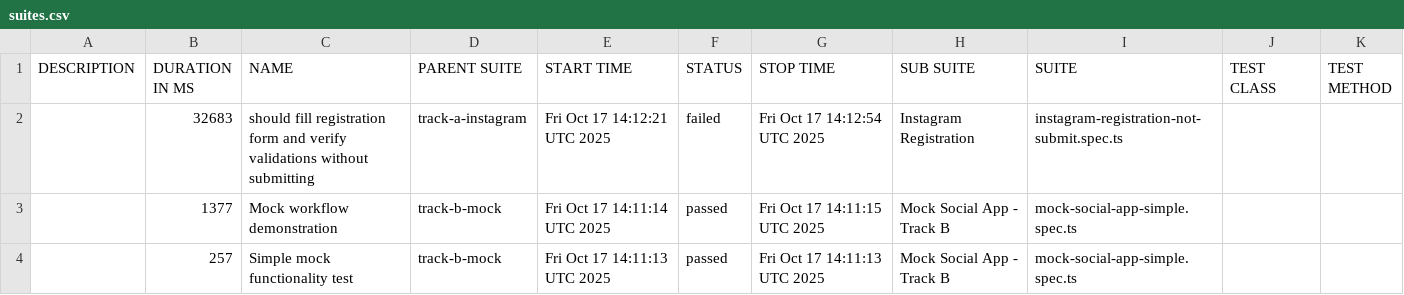
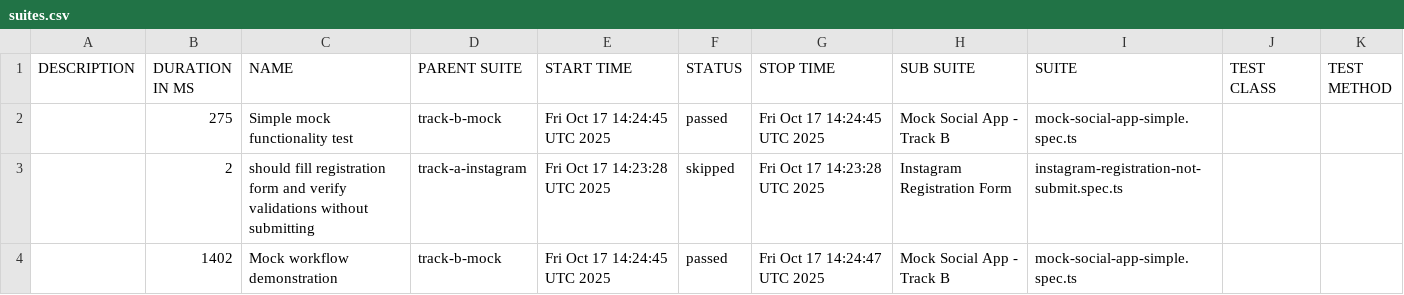
Before and after one commit to dmitriyprime/playwright-instagram-test, a CSV file: data/suites.csv, drawn as a sheet.

```diff
--- a/data/suites.csv
+++ b/data/suites.csv
@@ -1,4 +1,4 @@
 "DESCRIPTION","DURATION IN MS","NAME","PARENT SUITE","START TIME","STATUS","STOP TIME","SUB SUITE","SUITE","TEST CLASS","TEST METHOD"
-"","32683","should fill registration form and verify validations without submitting","track-a-instagram","Fri Oct 17 14:12:21 UTC 2025","failed","Fri Oct 17 14:12:54 UTC 2025","Instagram Registration","instagram-registration-not-submit.spec.ts","",""
-"","1377","Mock workflow demonstration","track-b-mock","Fri Oct 17 14:11:14 UTC 2025","passed","Fri Oct 17 14:11:15 UTC 2025","Mock Social App - Track B","mock-social-app-simple.spec.ts","",""
-"","257","Simple mock functionality test","track-b-mock","Fri Oct 17 14:11:13 UTC 2025","passed","Fri Oct 17 14:11:13 UTC 2025","Mock Social App - Track B","mock-social-app-simple.spec.ts","",""
+"","275","Simple mock functionality test","track-b-mock","Fri Oct 17 14:24:45 UTC 2025","passed","Fri Oct 17 14:24:45 UTC 2025","Mock Social App - Track B","mock-social-app-simple.spec.ts","",""
+"","2","should fill registration form and verify validations without submitting","track-a-instagram","Fri Oct 17 14:23:28 UTC 2025","skipped","Fri Oct 17 14:23:28 UTC 2025","Instagram Registration Form","instagram-registration-not-submit.spec.ts","",""
+"","1402","Mock workflow demonstration","track-b-mock","Fri Oct 17 14:24:45 UTC 2025","passed","Fri Oct 17 14:24:47 UTC 2025","Mock Social App - Track B","mock-social-app-simple.spec.ts","",""
```
Also changed, not shown: 35 other files.
